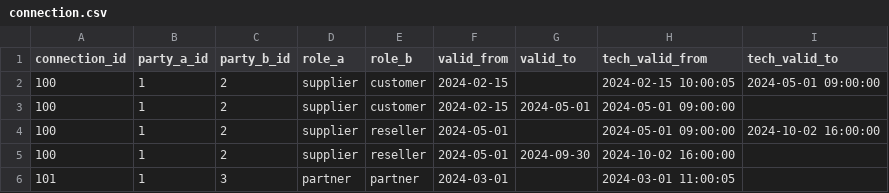
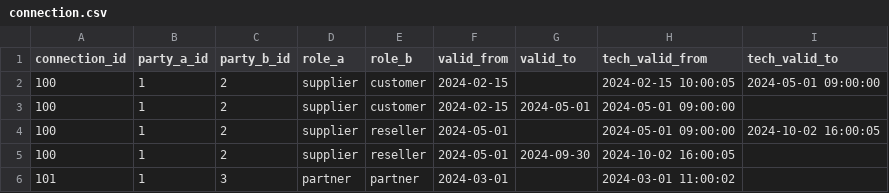
Before and after one commit to perso/bitemporal-viz, a CSV file: src/sample/connection.csv, drawn as a sheet.

```diff
--- a/src/sample/connection.csv
+++ b/src/sample/connection.csv
@@ -3,4 +3,4 @@ connection_id,party_a_id,party_b_id,role_a,role_b,valid_from,valid_to,tech_valid
 100,1,2,supplier,customer,2024-02-15,2024-05-01,2024-05-01 09:00:00,
-100,1,2,supplier,reseller,2024-05-01,,2024-05-01 09:00:00,2024-10-02 16:00:00
-100,1,2,supplier,reseller,2024-05-01,2024-09-30,2024-10-02 16:00:00,
-101,1,3,partner,partner,2024-03-01,,2024-03-01 11:00:05,
+100,1,2,supplier,reseller,2024-05-01,,2024-05-01 09:00:00,2024-10-02 16:00:05
+100,1,2,supplier,reseller,2024-05-01,2024-09-30,2024-10-02 16:00:05,
+101,1,3,partner,partner,2024-03-01,,2024-03-01 11:00:02,
```
Also changed, not shown: src/sample/joined.csv, 6 other files.
